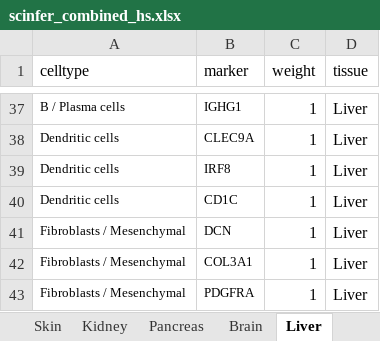
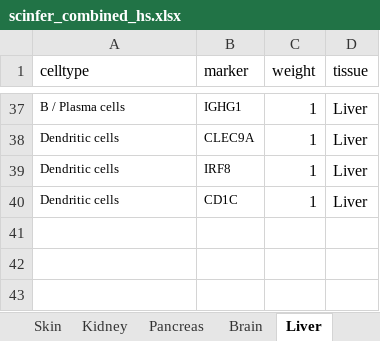
Before and after one commit to swainasish/ScInfeR, an Excel workbook: ShinyApp/datasets/scinfer_combined_hs.xlsx, sheet Liver, drawn as a sheet; only a part is shown, gaps mark what is left out; values as stored, in another font and other column widths than the file's, no borders; the diff names each change by its address in the sheet, - before the commit and + after, or states it on an @@ line.

Commit message:
adding

```diff
--- a/ShinyApp/datasets/scinfer_combined_hs.xlsx (sheet Liver)
+++ b/ShinyApp/datasets/scinfer_combined_hs.xlsx (sheet Liver)
-row 41: Fibroblasts / Mesenchymal | DCN | 1 | Liver
-row 42: Fibroblasts / Mesenchymal | COL3A1 | 1 | Liver
-row 43: Fibroblasts / Mesenchymal | PDGFRA | 1 | Liver
```
